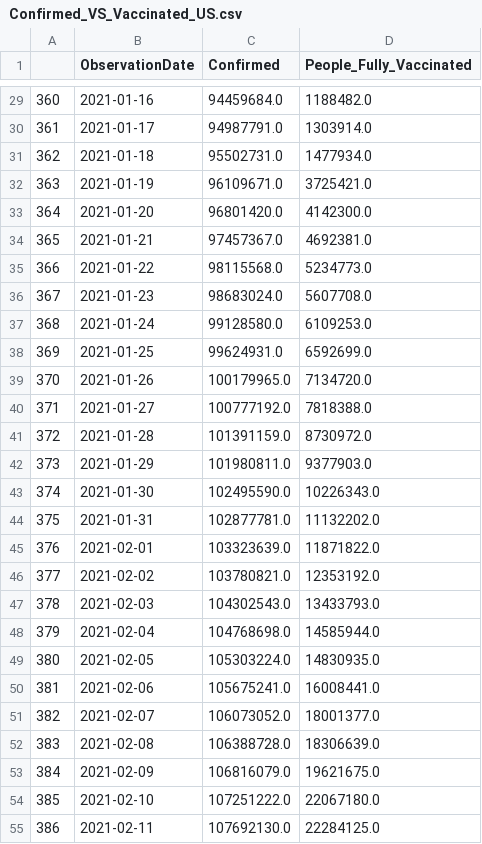
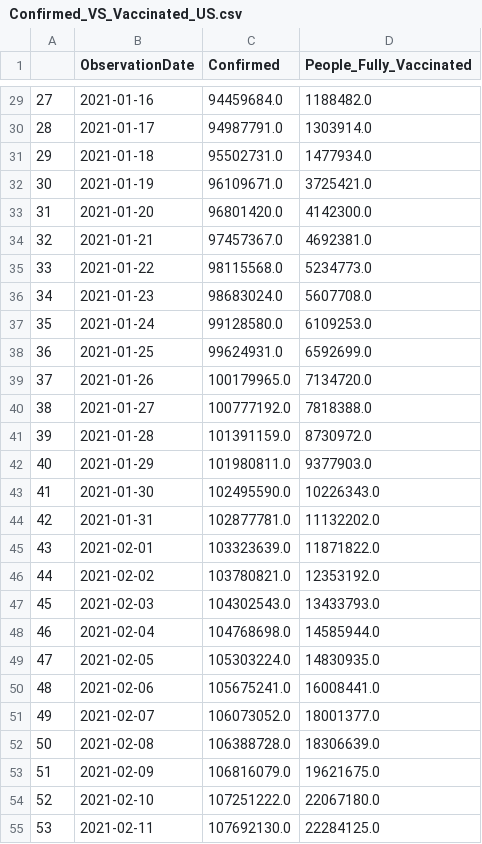
Before and after one commit to yanliang789/covid_19_trend, a CSV file: Confirmed_VS_Vaccinated_US.csv, drawn as a sheet; only a part is shown, gaps mark what is left out; the diff covers the shown part only.

```diff
--- a/Confirmed_VS_Vaccinated_US.csv
+++ b/Confirmed_VS_Vaccinated_US.csv
@@ -29,27 +29,27 @@
-360,2021-01-16,94459684.0,1188482.0
-361,2021-01-17,94987791.0,1303914.0
-362,2021-01-18,95502731.0,1477934.0
-363,2021-01-19,96109671.0,3725421.0
-364,2021-01-20,96801420.0,4142300.0
-365,2021-01-21,97457367.0,4692381.0
-366,2021-01-22,98115568.0,5234773.0
-367,2021-01-23,98683024.0,5607708.0
-368,2021-01-24,99128580.0,6109253.0
-369,2021-01-25,99624931.0,6592699.0
-370,2021-01-26,100179965.0,7134720.0
-371,2021-01-27,100777192.0,7818388.0
-372,2021-01-28,101391159.0,8730972.0
-373,2021-01-29,101980811.0,9377903.0
-374,2021-01-30,102495590.0,10226343.0
-375,2021-01-31,102877781.0,11132202.0
-376,2021-02-01,103323639.0,11871822.0
-377,2021-02-02,103780821.0,12353192.0
-378,2021-02-03,104302543.0,13433793.0
-379,2021-02-04,104768698.0,14585944.0
-380,2021-02-05,105303224.0,14830935.0
-381,2021-02-06,105675241.0,16008441.0
-382,2021-02-07,106073052.0,18001377.0
-383,2021-02-08,106388728.0,18306639.0
-384,2021-02-09,106816079.0,19621675.0
-385,2021-02-10,107251222.0,22067180.0
-386,2021-02-11,107692130.0,22284125.0
+27,2021-01-16,94459684.0,1188482.0
+28,2021-01-17,94987791.0,1303914.0
+29,2021-01-18,95502731.0,1477934.0
+30,2021-01-19,96109671.0,3725421.0
+31,2021-01-20,96801420.0,4142300.0
+32,2021-01-21,97457367.0,4692381.0
+33,2021-01-22,98115568.0,5234773.0
+34,2021-01-23,98683024.0,5607708.0
+35,2021-01-24,99128580.0,6109253.0
+36,2021-01-25,99624931.0,6592699.0
+37,2021-01-26,100179965.0,7134720.0
+38,2021-01-27,100777192.0,7818388.0
+39,2021-01-28,101391159.0,8730972.0
+40,2021-01-29,101980811.0,9377903.0
+41,2021-01-30,102495590.0,10226343.0
+42,2021-01-31,102877781.0,11132202.0
+43,2021-02-01,103323639.0,11871822.0
+44,2021-02-02,103780821.0,12353192.0
+45,2021-02-03,104302543.0,13433793.0
+46,2021-02-04,104768698.0,14585944.0
+47,2021-02-05,105303224.0,14830935.0
+48,2021-02-06,105675241.0,16008441.0
+49,2021-02-07,106073052.0,18001377.0
+50,2021-02-08,106388728.0,18306639.0
+51,2021-02-09,106816079.0,19621675.0
+52,2021-02-10,107251222.0,22067180.0
+53,2021-02-11,107692130.0,22284125.0
```
Also changed, not shown: 43 edited cells elsewhere in this file, 6 other files.
